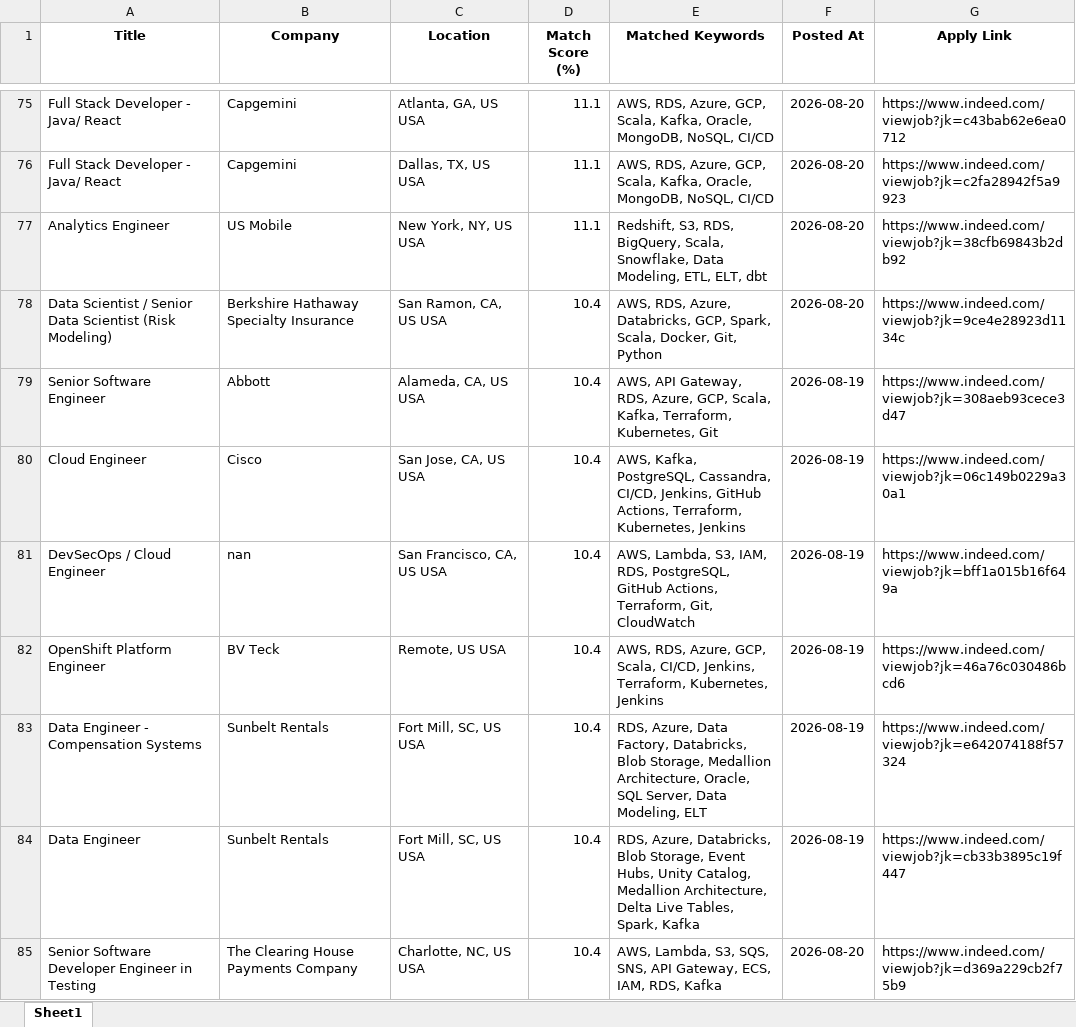
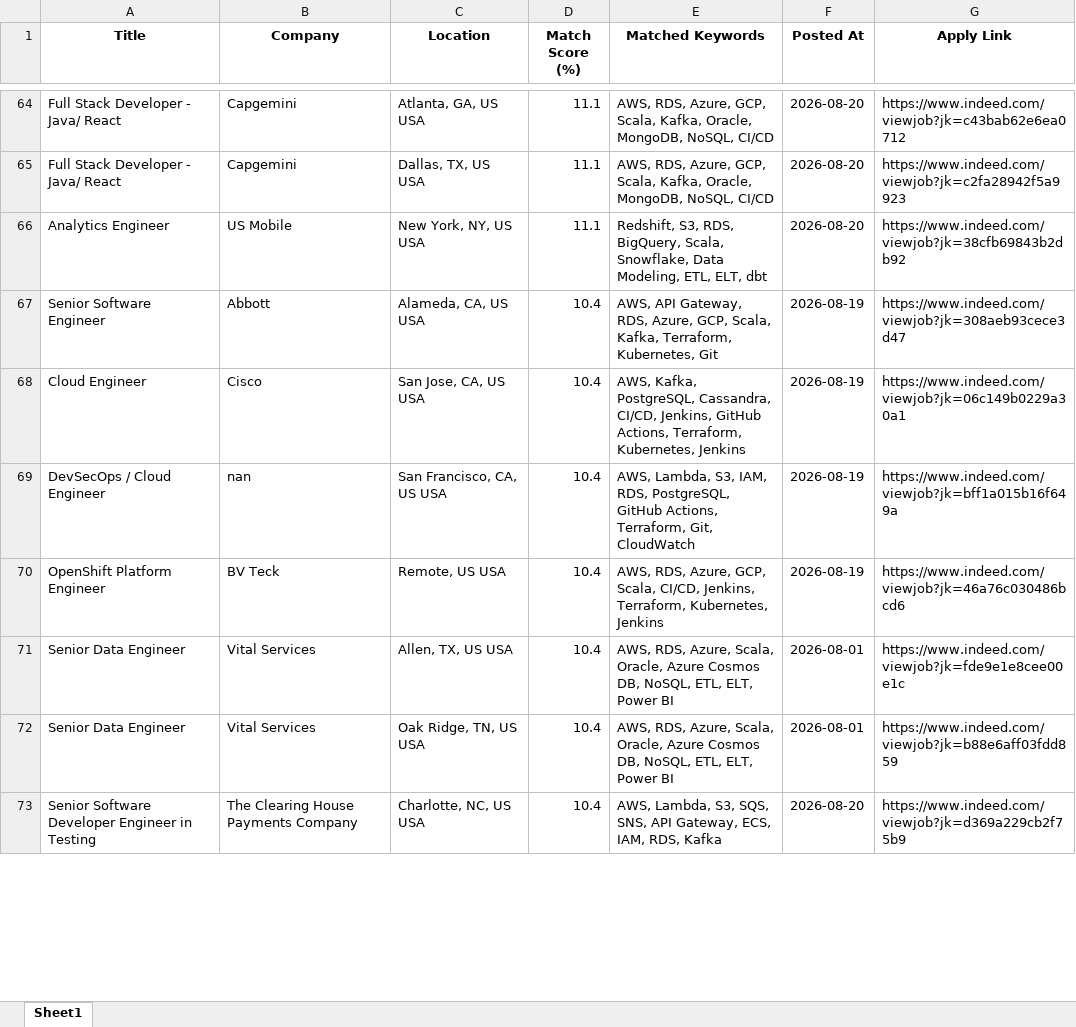
Before and after one commit to ssriramteja/Indeed_job_scrapper_DE, an Excel workbook: results/job_matches_2026-08-20.xlsx, sheet Sheet1, drawn as a sheet; only a part is shown, gaps mark what is left out; values as stored, in another font and other column widths than the file's, no borders; removed rows and columns are numbered as before the commit, all else as after; the diff covers the shown part only; the diff names each change by its address in the sheet, - before the commit and + after, or states it on an @@ line.

```diff
--- a/results/job_matches_2026-08-20.xlsx (sheet Sheet1)
+++ b/results/job_matches_2026-08-20.xlsx (sheet Sheet1)
-row 78: Data Scientist / Senior Data Scientist (Risk Modeling) | Berkshire Hathaway Specialty Insurance | San Ramon, CA, US USA | 10.4 | AWS, RDS, Azure, Databricks, GCP, Spark, Scala, Docker, Git, Python | 2026-08-20 | https://www.indeed.com/viewjob?jk=9ce4e28923d1134c
-row 83: Data Engineer - Compensation Systems | Sunbelt Rentals | Fort Mill, SC, US USA | 10.4 | RDS, Azure, Data Factory, Databricks, Blob Storage, Medallion Architecture, Oracle, SQL Server, Data Modeling, ELT | 2026-08-19 | https://www.indeed.com/viewjob?jk=e642074188f57324
-row 84: Data Engineer | Sunbelt Rentals | Fort Mill, SC, US USA | 10.4 | RDS, Azure, Databricks, Blob Storage, Event Hubs, Unity Catalog, Medallion Architecture, Delta Live Tables, Spark, Kafka | 2026-08-19 | https://www.indeed.com/viewjob?jk=cb33b3895c19f447
+row 71: Senior Data Engineer | Vital Services | Allen, TX, US USA | 10.4 | AWS, RDS, Azure, Scala, Oracle, Azure Cosmos DB, NoSQL, ETL, ELT, Power BI | 2026-08-01 | https://www.indeed.com/viewjob?jk=fde9e1e8cee00e1c
+row 72: Senior Data Engineer | Vital Services | Oak Ridge, TN, US USA | 10.4 | AWS, RDS, Azure, Scala, Oracle, Azure Cosmos DB, NoSQL, ETL, ELT, Power BI | 2026-08-01 | https://www.indeed.com/viewjob?jk=b88e6aff03fdd859
```
Also changed, not shown: 1 added row, 12 removed rows and 3 moved rows elsewhere in this sheet, 2 other files.
